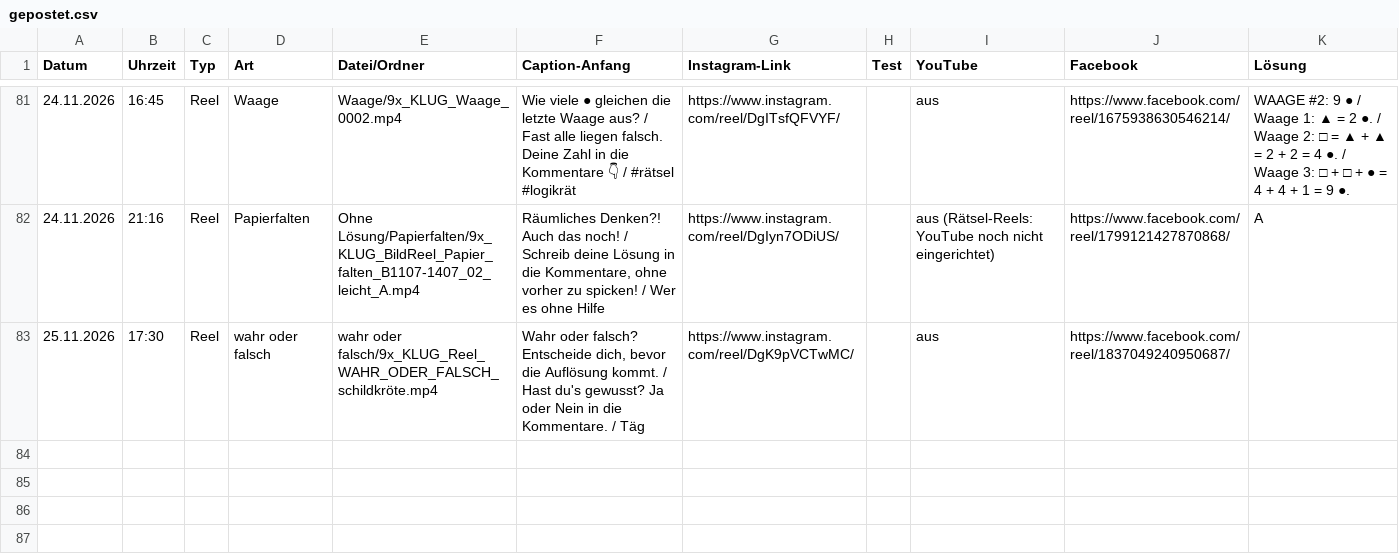
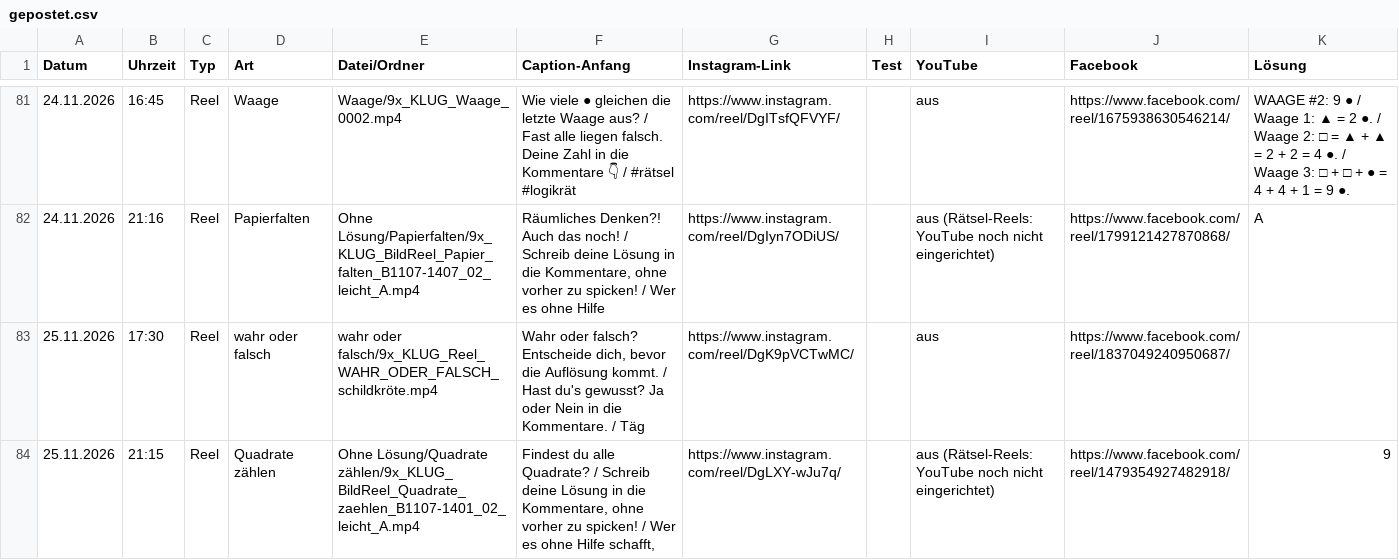
Before and after one commit to 9xKLUG/9xklug-autopost, a CSV file: status/gepostet.csv, drawn as a sheet; only a part is shown, gaps mark what is left out; the diff names each change by its address in the sheet, - before the commit and + after, or states it on an @@ line.

Commit message:
Gepostet

```diff
--- a/status/gepostet.csv
+++ b/status/gepostet.csv
+row 84: 25.11.2026 | 21:15 | Reel | Quadrate zählen | Ohne Lösung/Quadrate zählen/9x_KLUG_BildReel_Quadrate_zaehlen_B1107-1401_02_leicht_A.mp4 | Findest du alle Quadrate? / Schreib deine Lösung in die Kommentare, ohne vorher zu spicken! / Wer es ohne Hilfe schafft, | https://www.instagram.com/reel/DgLXY-wJu7q/ |  | aus (Rätsel-Reels: YouTube noch nicht eingerichtet) | https://www.facebook.com/reel/1479354927482918/ | 9
```
Also changed, not shown: status/geplant.csv, 1 other file.
